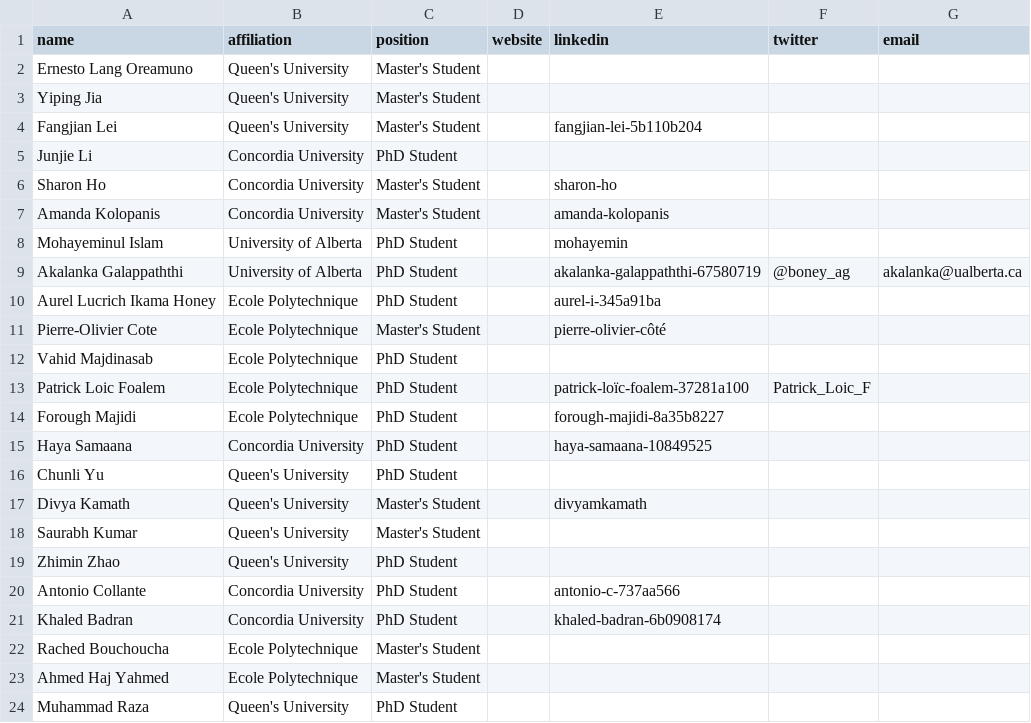
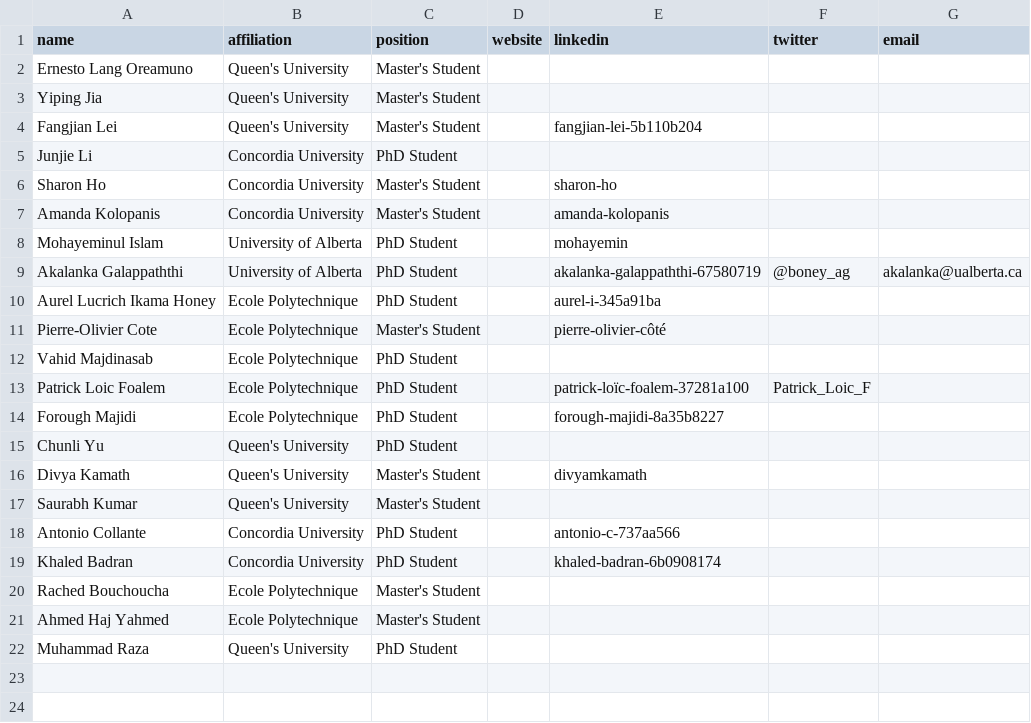
Before and after one commit to create-se4ai/website, a CSV file: team/students.csv, drawn as a sheet; the diff names each change by its address in the sheet, - before the commit and + after, or states it on an @@ line.

Commit message:
Update students.csv
Deleted Haya Samaana and Zhimin Zhao (dropped program)

```diff
--- a/team/students.csv
+++ b/team/students.csv
-row 15: Haya Samaana | Concordia University | PhD Student |  | haya-samaana-10849525
-row 19: Zhimin Zhao | Queen's University | PhD Student
```
